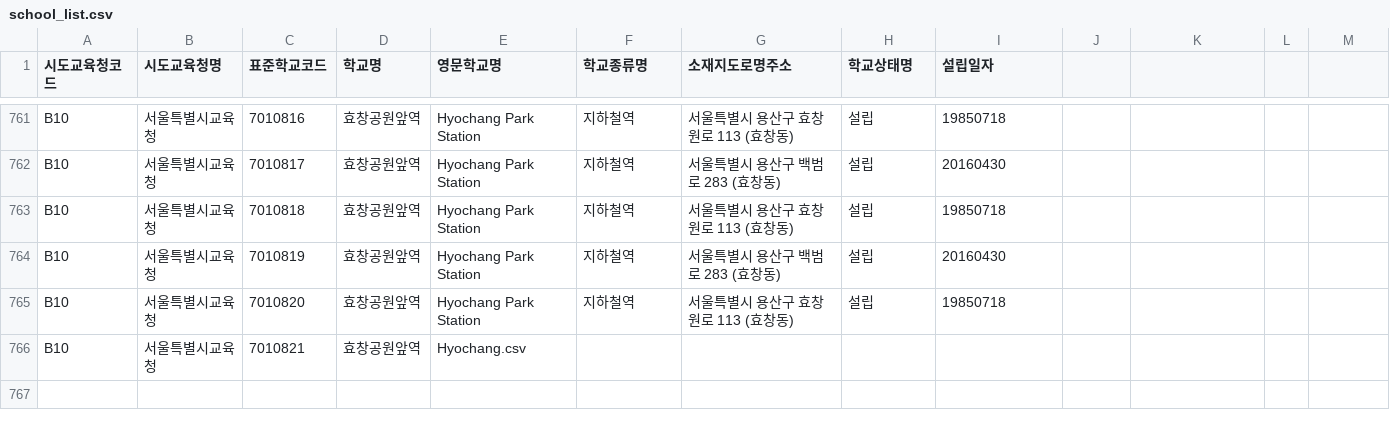
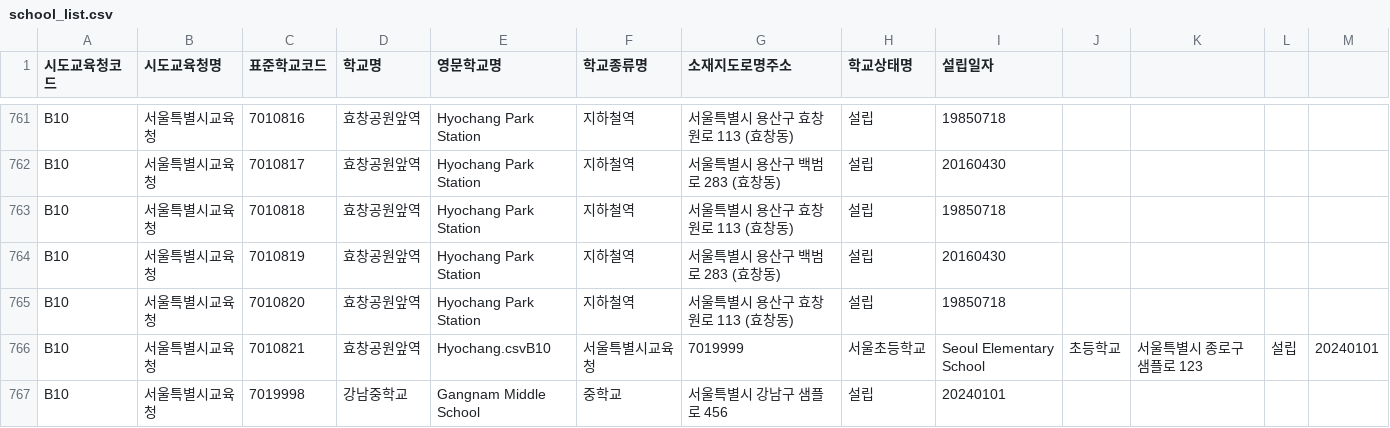
Before and after one commit to EHOILI/ai-helper, a CSV file: ai-homework-helper-backend/data/school_list.csv, drawn as a sheet; only a part is shown, gaps mark what is left out.

```diff
--- a/ai-homework-helper-backend/data/school_list.csv
+++ b/ai-homework-helper-backend/data/school_list.csv
@@ -765,2 +765,3 @@ B10,서울특별시교육청,7010819,효창공원앞역,Hyochang Park Station,
 B10,서울특별시교육청,7010820,효창공원앞역,Hyochang Park Station,지하철역,서울특별시 용산구 효창원로 113 (효창동),설립,19850718
-B10,서울특별시교육청,7010821,효창공원앞역,Hyochang.csv
+B10,서울특별시교육청,7010821,효창공원앞역,Hyochang.csvB10,서울특별시교육청,7019999,서울초등학교,Seoul Elementary School,초등학교,서울특별시 종로구 샘플로 123,설립,20240101
+B10,서울특별시교육청,7019998,강남중학교,Gangnam Middle School,중학교,서울특별시 강남구 샘플로 456,설립,20240101
```
Also changed, not shown: 30 other files.
